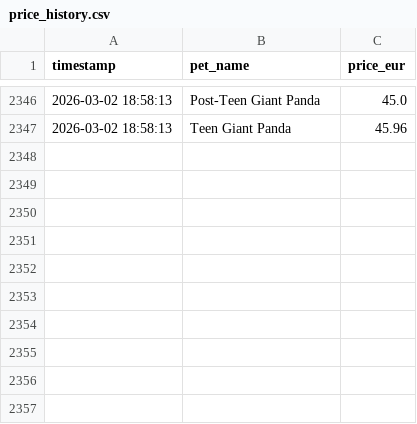
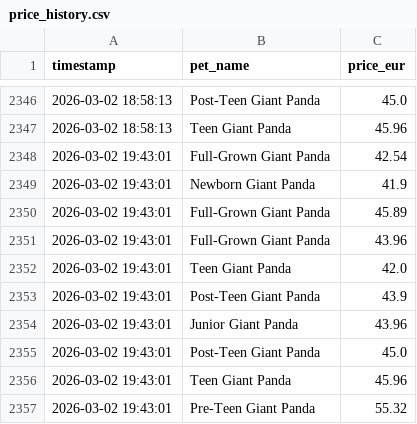
Before and after one commit to anmton/strapets-tracker, a CSV file: price_history.csv, drawn as a sheet; only a part is shown, gaps mark what is left out.

```diff
--- a/price_history.csv
+++ b/price_history.csv
@@ -2347 +2347,11 @@ timestamp,pet_name,price_eur
 2026-03-02 18:58:13,Teen Giant Panda,45.96
+2026-03-02 19:43:01,Full-Grown Giant Panda,42.54
+2026-03-02 19:43:01,Newborn Giant Panda,41.9
+2026-03-02 19:43:01,Full-Grown Giant Panda,45.89
+2026-03-02 19:43:01,Full-Grown Giant Panda,43.96
+2026-03-02 19:43:01,Teen Giant Panda,42.0
+2026-03-02 19:43:01,Post-Teen Giant Panda,43.9
+2026-03-02 19:43:01,Junior Giant Panda,43.96
+2026-03-02 19:43:01,Post-Teen Giant Panda,45.0
+2026-03-02 19:43:01,Teen Giant Panda,45.96
+2026-03-02 19:43:01,Pre-Teen Giant Panda,55.32
```
Also changed, not shown: 1 other file.
